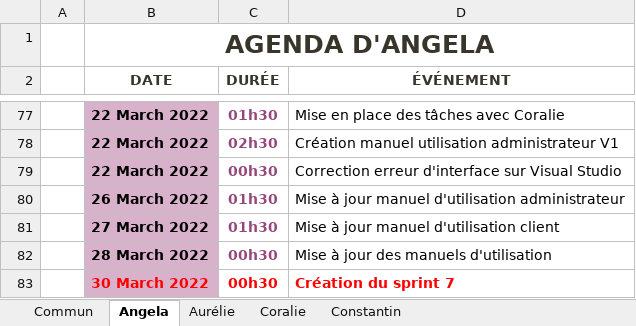
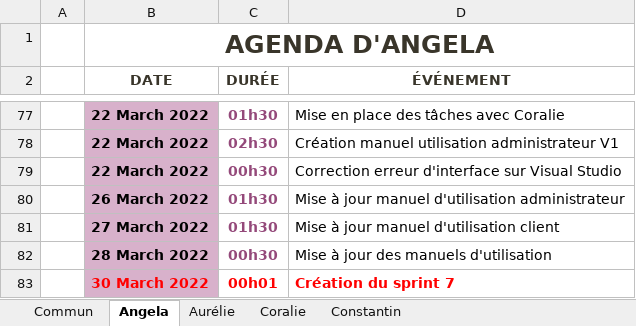
Before and after one commit to ConstantinHrrmn/WavContact, an Excel workbook: Documents/0_Journal_de_bord.xlsx, sheet Angela, drawn as a sheet; only a part is shown, gaps mark what is left out; values as stored, in another font and other column widths than the file's, no borders; table styles not drawn; the diff names each change by its address in the sheet, - before the commit and + after, or states it on an @@ line.

```diff
--- a/Documents/0_Journal_de_bord.xlsx (sheet Angela)
+++ b/Documents/0_Journal_de_bord.xlsx (sheet Angela)
-C83 (DURÉE): 00h30
+C83 (DURÉE): 00h01
```
Also changed, not shown: Documents/Scrum/Product_backlog.xlsx, Documents/Scrum/Sprint_backlog.xlsx.
